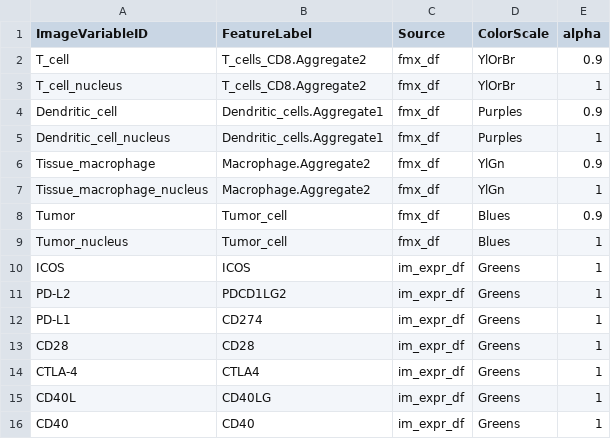
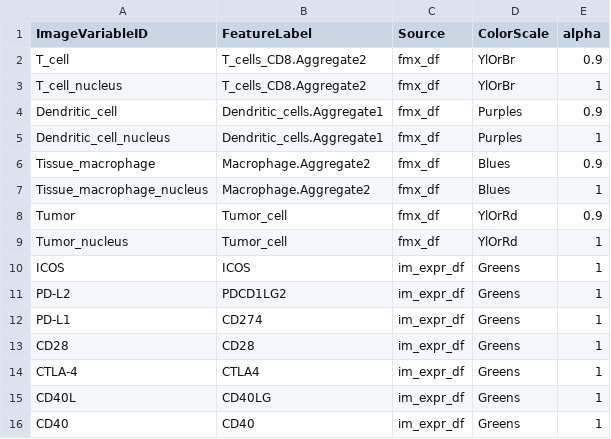
Before and after one commit to CRI-iAtlas/shiny-iatlas, a TSV file: data/cell_image_id_annotations.tsv, drawn as a sheet; only a part is shown.

Commit message:
revised color choice for macs and tumors

```diff
--- a/data/cell_image_id_annotations.tsv
+++ b/data/cell_image_id_annotations.tsv
@@ -5,6 +5,6 @@ Dendritic_cell	Dendritic_cells.Aggregate1	fmx_df	Purples	0.9
 Dendritic_cell_nucleus	Dendritic_cells.Aggregate1	fmx_df	Purples	1
-Tissue_macrophage	Macrophage.Aggregate2	fmx_df	YlGn	0.9
-Tissue_macrophage_nucleus	Macrophage.Aggregate2	fmx_df	YlGn	1
-Tumor	Tumor_cell	fmx_df	Blues	0.9
-Tumor_nucleus	Tumor_cell	fmx_df	Blues	1
+Tissue_macrophage	Macrophage.Aggregate2	fmx_df	Blues	0.9
+Tissue_macrophage_nucleus	Macrophage.Aggregate2	fmx_df	Blues	1
+Tumor	Tumor_cell	fmx_df	YlOrRd	0.9
+Tumor_nucleus	Tumor_cell	fmx_df	YlOrRd	1
 ICOS	ICOS	im_expr_df	Greens	1
```
